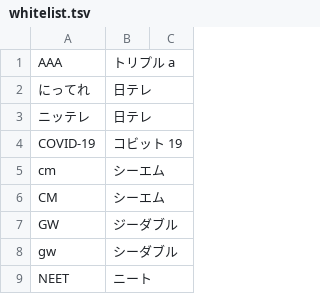
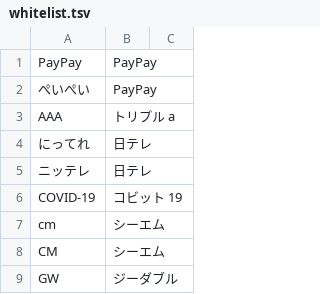
Before and after one commit to BuyuanCui/NeMo-text-processing, a TSV file: nemo_text_processing/inverse_text_normalization/jp/data/whitelist.tsv, drawn as a sheet; only a part is shown; the shorter side is filled out with more unchanged rows; the diff names each change by its address in the sheet, - before the commit and + after, or states it on an @@ line.

```diff
--- a/nemo_text_processing/inverse_text_normalization/jp/data/whitelist.tsv
+++ b/nemo_text_processing/inverse_text_normalization/jp/data/whitelist.tsv
+row 1: PayPay | PayPay
+row 2: ぺいぺい | PayPay
```
Also changed, not shown: 4 other files.
